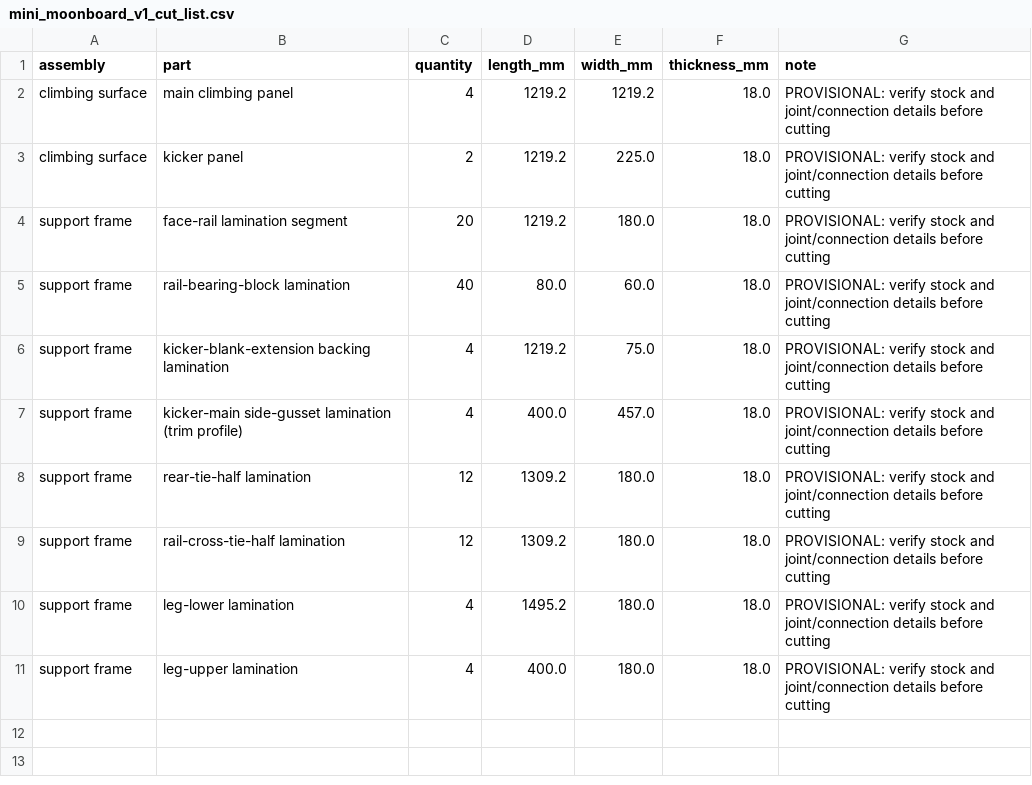
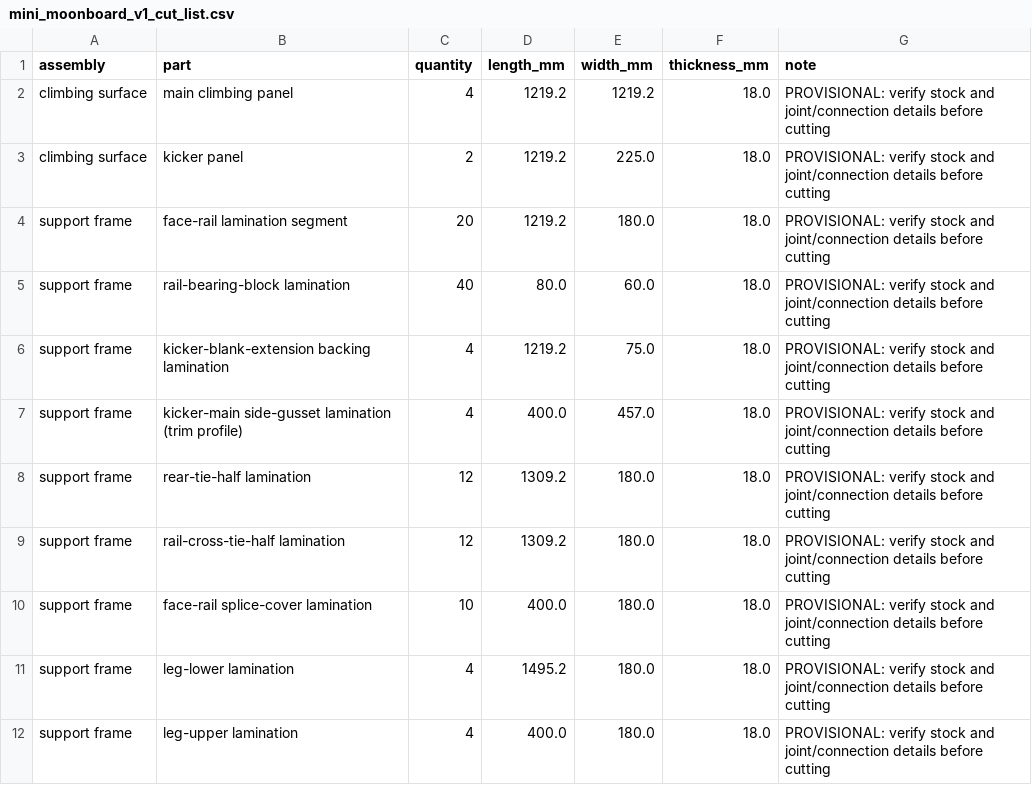
Before and after one commit to mckayreedmoore/mini-moonboard, a CSV file: exports/mini_moonboard_v1_cut_list.csv, drawn as a sheet; the diff names each change by its address in the sheet, - before the commit and + after, or states it on an @@ line.

Commit message:
fix: bridge rail segment splices

```diff
--- a/exports/mini_moonboard_v1_cut_list.csv
+++ b/exports/mini_moonboard_v1_cut_list.csv
+row 10: support frame | face-rail splice-cover lamination | 10 | 400.0 | 180.0 | 18.0 | PROVISIONAL: verify stock and joint/connection details before cutting
```
Also changed, not shown: 8 other files.
